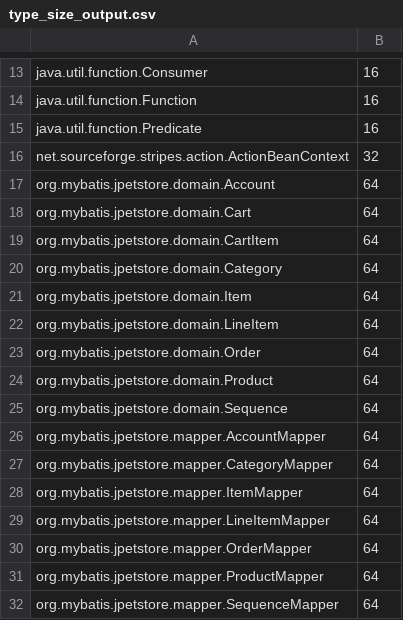
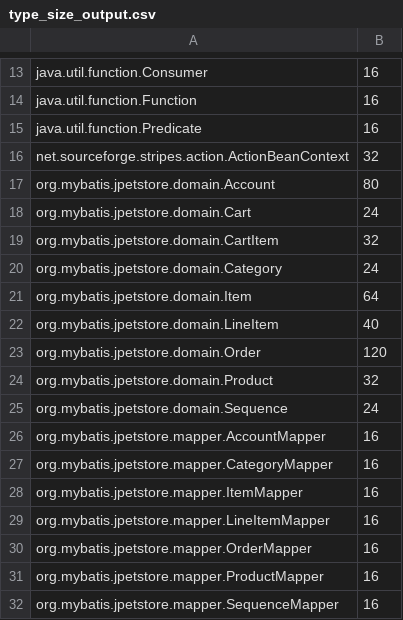
Before and after one commit to TasnimFabiha/java-param-size-estimator, a CSV file: projects/jpetstore/type_size_output.csv, drawn as a sheet; only a part is shown, gaps mark what is left out.

```diff
--- a/projects/jpetstore/type_size_output.csv
+++ b/projects/jpetstore/type_size_output.csv
@@ -16,17 +16,17 @@ java.util.function.Predicate,16
 net.sourceforge.stripes.action.ActionBeanContext,32
-org.mybatis.jpetstore.domain.Account,64
-org.mybatis.jpetstore.domain.Cart,64
-org.mybatis.jpetstore.domain.CartItem,64
-org.mybatis.jpetstore.domain.Category,64
+org.mybatis.jpetstore.domain.Account,80
+org.mybatis.jpetstore.domain.Cart,24
+org.mybatis.jpetstore.domain.CartItem,32
+org.mybatis.jpetstore.domain.Category,24
 org.mybatis.jpetstore.domain.Item,64
-org.mybatis.jpetstore.domain.LineItem,64
-org.mybatis.jpetstore.domain.Order,64
-org.mybatis.jpetstore.domain.Product,64
-org.mybatis.jpetstore.domain.Sequence,64
-org.mybatis.jpetstore.mapper.AccountMapper,64
-org.mybatis.jpetstore.mapper.CategoryMapper,64
-org.mybatis.jpetstore.mapper.ItemMapper,64
-org.mybatis.jpetstore.mapper.LineItemMapper,64
-org.mybatis.jpetstore.mapper.OrderMapper,64
-org.mybatis.jpetstore.mapper.ProductMapper,64
-org.mybatis.jpetstore.mapper.SequenceMapper,64
+org.mybatis.jpetstore.domain.LineItem,40
+org.mybatis.jpetstore.domain.Order,120
+org.mybatis.jpetstore.domain.Product,32
+org.mybatis.jpetstore.domain.Sequence,24
+org.mybatis.jpetstore.mapper.AccountMapper,16
+org.mybatis.jpetstore.mapper.CategoryMapper,16
+org.mybatis.jpetstore.mapper.ItemMapper,16
+org.mybatis.jpetstore.mapper.LineItemMapper,16
+org.mybatis.jpetstore.mapper.OrderMapper,16
+org.mybatis.jpetstore.mapper.ProductMapper,16
+org.mybatis.jpetstore.mapper.SequenceMapper,16
```
Also changed, not shown: projects/jpetstore/method_parameters_sizeOf.csv, projects/petclinic/method_parameters_sizeOf.csv, 17 other files.
